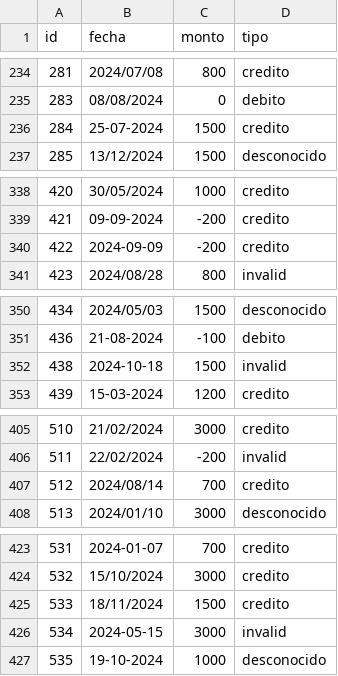
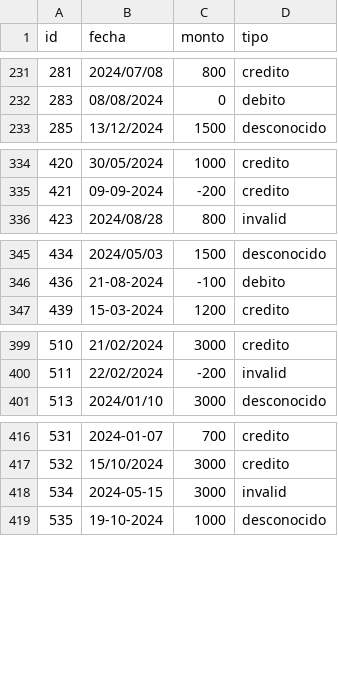
Before and after one commit to Blazeman1/Backend3_Exp1_S3_Fernando_Fuentes_Allende, a CSV file: src/main/resources/sample-data/transacciones.csv, drawn as a sheet; only a part is shown, gaps mark what is left out; the diff covers the shown part only.

```diff
--- a/src/main/resources/sample-data/transacciones.csv
+++ b/src/main/resources/sample-data/transacciones.csv
@@ -235,3 +232,2 @@ id,fecha,monto,tipo
 283,08/08/2024,0,debito
-284,25-07-2024,1500,credito
 285,13/12/2024,1500,desconocido
@@ -339,3 +335,2 @@ id,fecha,monto,tipo
 421,09-09-2024,-200,credito
-422,2024-09-09,-200,credito
 423,2024/08/28,800,invalid
@@ -351,3 +346,2 @@ id,fecha,monto,tipo
 436,21-08-2024,-100,debito
-438,2024-10-18,1500,invalid
 439,15-03-2024,1200,credito
@@ -406,3 +400,2 @@ id,fecha,monto,tipo
 511,22/02/2024,-200,invalid
-512,2024/08/14,700,credito
 513,2024/01/10,3000,desconocido
@@ -424,3 +417,2 @@ id,fecha,monto,tipo
 532,15/10/2024,3000,credito
-533,18/11/2024,1500,credito
 534,2024-05-15,3000,invalid
```
Also changed, not shown: 19 removed rows elsewhere in this file, src/main/resources/sample-data/intereses.csv, 8 other files.
